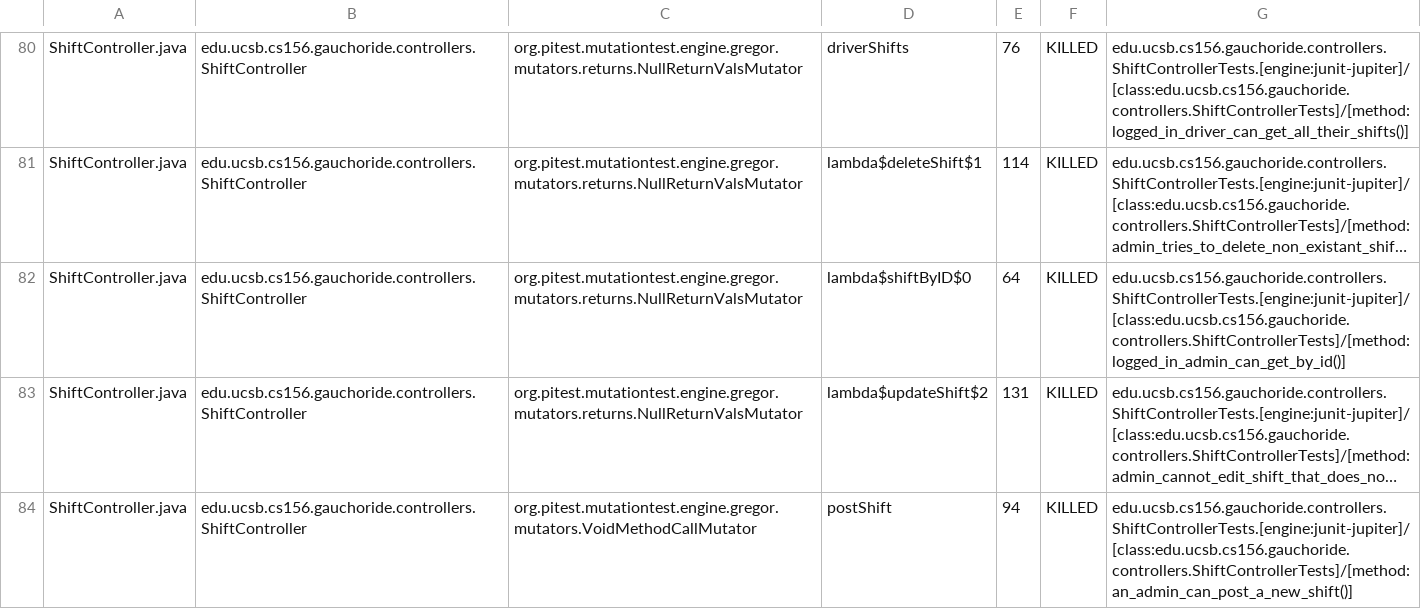
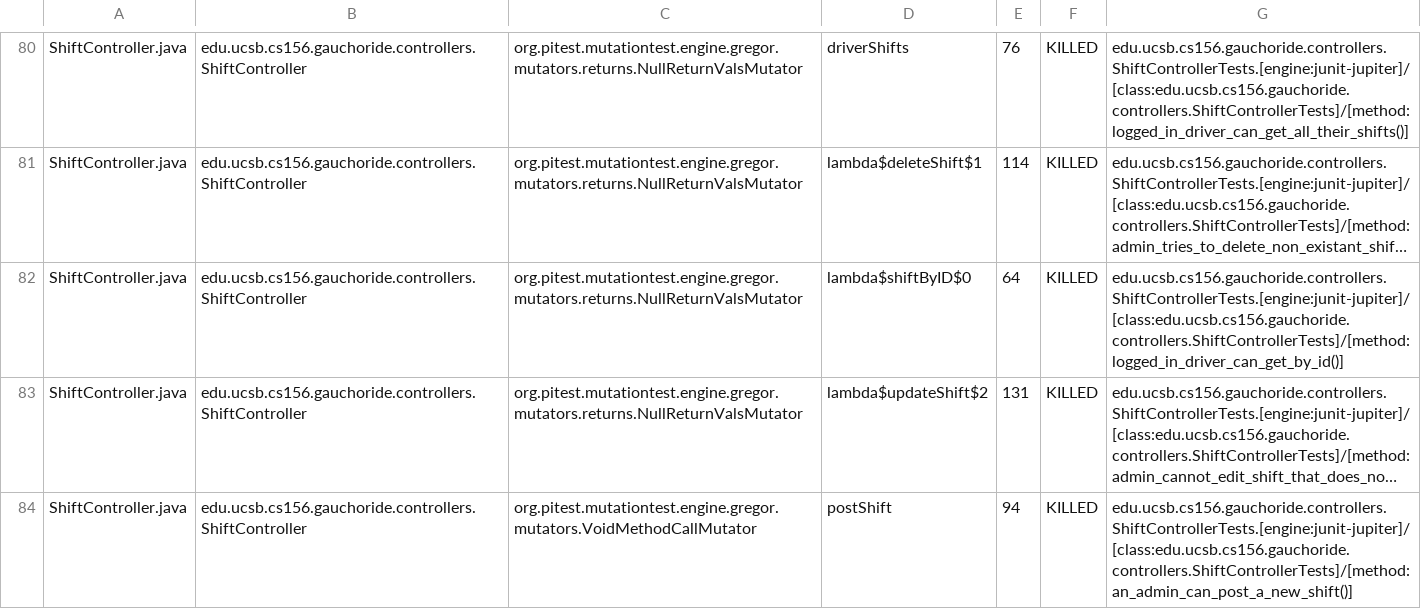
Before and after one commit to ucsb-cs156-m23/proj-gauchoride-m23-9am-1, a CSV file: prs/71/pitest/mutations.csv, drawn as a sheet; only a part is shown, gaps mark what is left out; long unchanged cells end in …; the diff covers the shown part only; the diff names each change by its address in the sheet, - before the commit and + after, or states it on an @@ line.

Commit message:
Deploying to gh-pages from @ ucsb-cs156-m23/proj-gauchoride-m23-9am-1@b1b929401db9df0fbd7ba0d1b744aae9b1bbccee 🚀

```diff
--- a/prs/71/pitest/mutations.csv
+++ b/prs/71/pitest/mutations.csv
-G82: edu.ucsb.cs156.gauchoride.controllers.ShiftControllerTests.[engine:junit-jupiter]/[class:edu.ucsb.cs156.gauchoride.controllers.ShiftControllerTests]/[method:logged_in_admin_can_get_by_id()]
+G82: edu.ucsb.cs156.gauchoride.controllers.ShiftControllerTests.[engine:junit-jupiter]/[class:edu.ucsb.cs156.gauchoride.controllers.ShiftControllerTests]/[method:logged_in_driver_can_get_by_id()]
```
Also changed, not shown: 36 edited cells elsewhere in this file, 15 other files.
